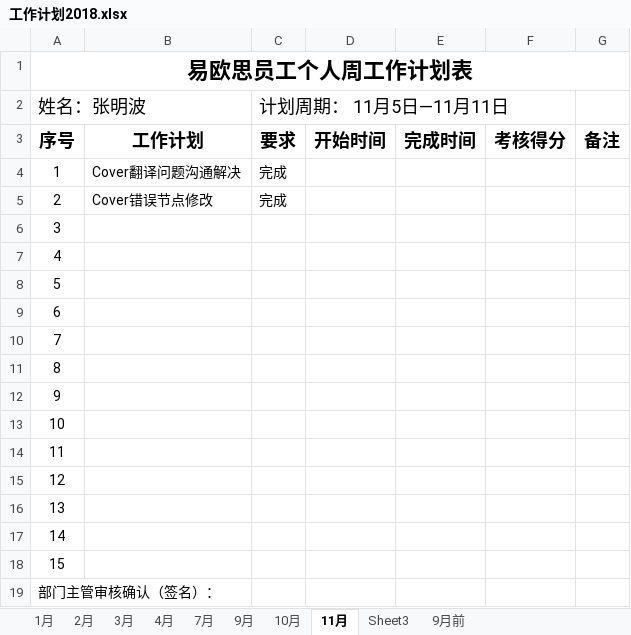
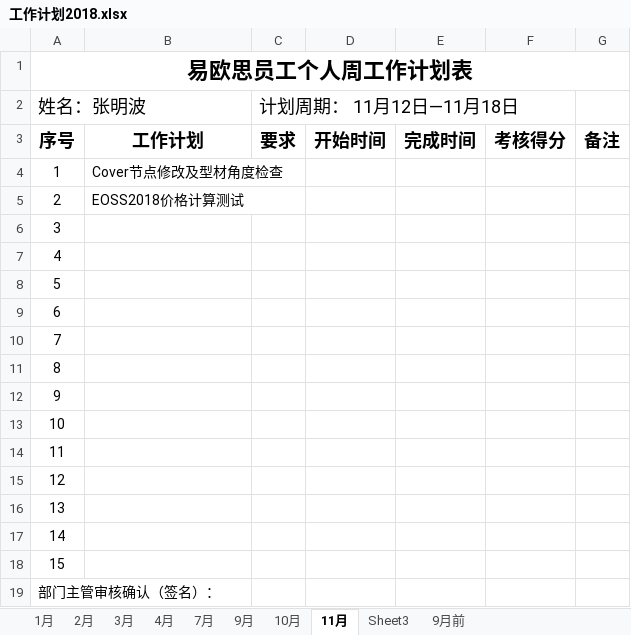
Before and after one commit to fromMars/jss_autoindent, an Excel workbook: _worklist/工作计划2018.xlsx, sheet 11月, drawn as a sheet; values as stored, in another font and other column widths than the file's, no borders; the diff names each change by its address in the sheet, - before the commit and + after, or states it on an @@ line.

```diff
--- a/_worklist/工作计划2018.xlsx (sheet 11月)
+++ b/_worklist/工作计划2018.xlsx (sheet 11月)
-C2: 计划周期： 11月5日—11月11日
+C2: 计划周期： 11月12日—11月18日
-B4: Cover翻译问题沟通解决
+B4: Cover节点修改及型材角度检查
-C4:C5 (计划周期： 11月12日—11月18日): 完成
+C4:C5 (计划周期： 11月12日—11月18日): (empty)
-B5: Cover错误节点修改
+B5: EOSS2018价格计算测试
```
Also changed, not shown: 5 other files.
